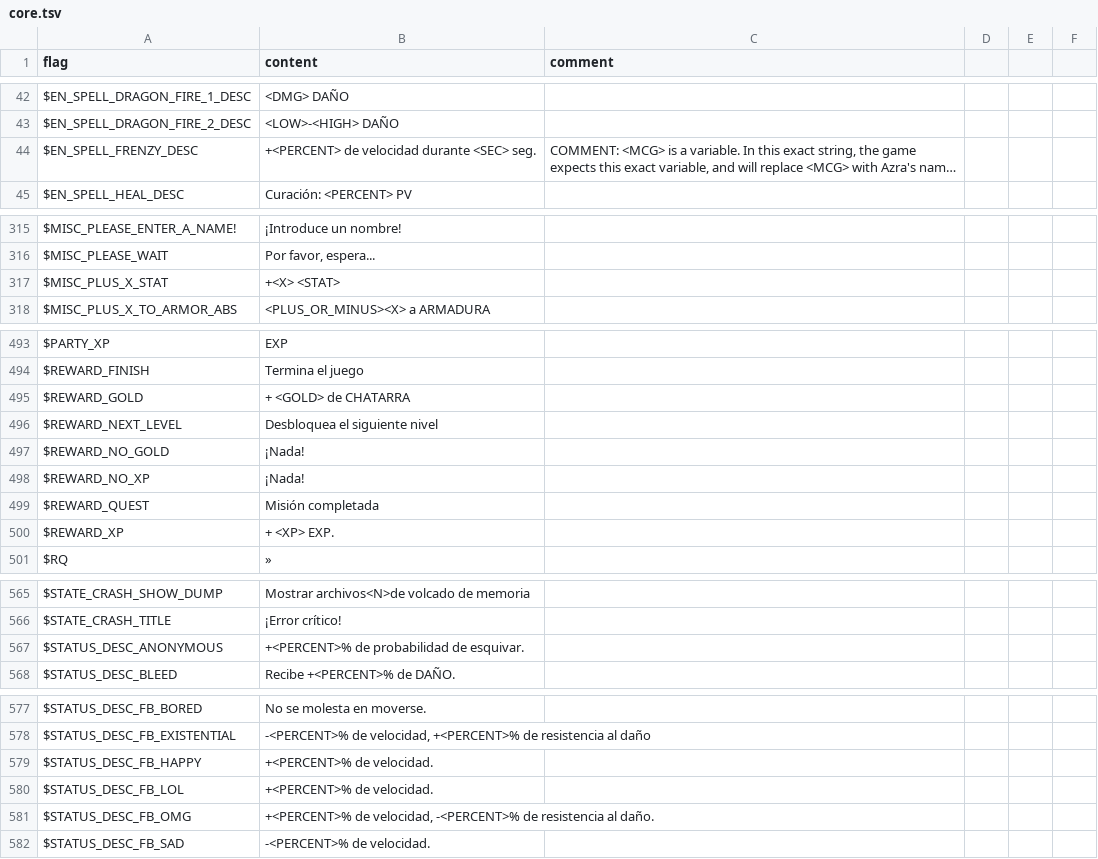
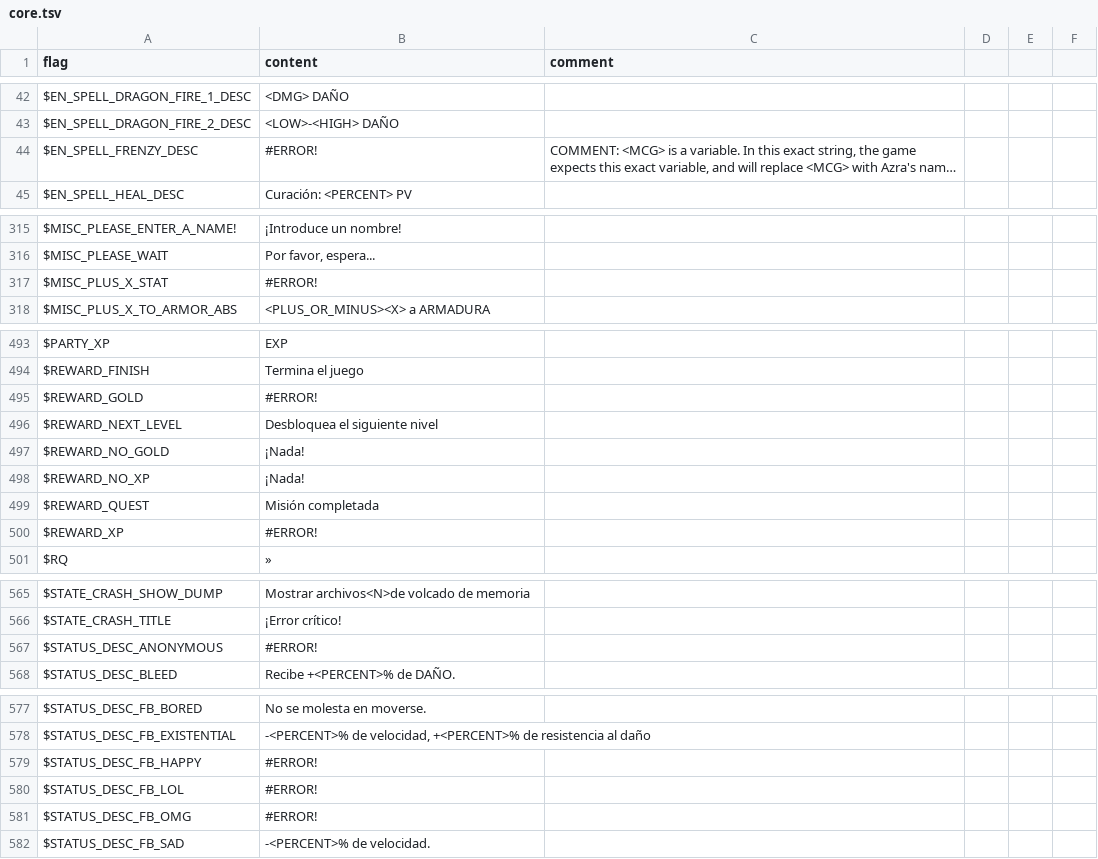
Before and after one commit to larsiusprime/defendersquest-loc, a TSV file: dq1_dx/es-ES/core.tsv, drawn as a sheet; only a part is shown, gaps mark what is left out; long unchanged cells end in …; the diff covers the shown part only; the diff names each change by its address in the sheet, - before the commit and + after, or states it on an @@ line.

Commit message:
Automated sync from Google Sheets

```diff
--- a/dq1_dx/es-ES/core.tsv
+++ b/dq1_dx/es-ES/core.tsv
-B44 (content): +<PERCENT> de velocidad durante <SEC> seg.
+B44 (content): #ERROR!
-B317 (content): +<X> <STAT>
+B317 (content): #ERROR!
-B495 (content): + <GOLD> de CHATARRA
+B495 (content): #ERROR!
-B500 (content): + <XP> EXP.
+B500 (content): #ERROR!
-B567 (content): +<PERCENT>% de probabilidad de esquivar.
+B567 (content): #ERROR!
-B579:B580 (content): +<PERCENT>% de velocidad.
+B579:B580 (content): #ERROR!
-B581 (content): +<PERCENT>% de velocidad, -<PERCENT>% de resistencia al daño.
+B581 (content): #ERROR!
```
Also changed, not shown: 5 edited cells elsewhere in this file.
